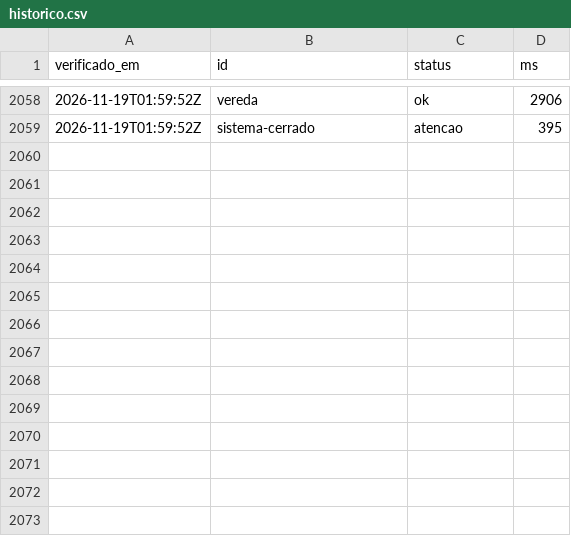
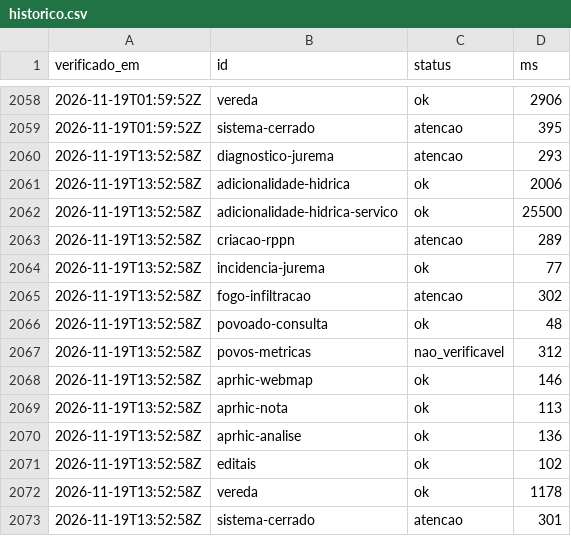
Before and after one commit to YuriSalmona/painel-projetos, a CSV file: historico.csv, drawn as a sheet; only a part is shown, gaps mark what is left out; the diff names each change by its address in the sheet, - before the commit and + after, or states it on an @@ line.

```diff
--- a/historico.csv
+++ b/historico.csv
+row 2060: 2026-11-19T13:52:58Z | diagnostico-jurema | atencao | 293
+row 2061: 2026-11-19T13:52:58Z | adicionalidade-hidrica | ok | 2006
+row 2062: 2026-11-19T13:52:58Z | adicionalidade-hidrica-servico | ok | 25500
+row 2063: 2026-11-19T13:52:58Z | criacao-rppn | atencao | 289
+row 2064: 2026-11-19T13:52:58Z | incidencia-jurema | ok | 77
+row 2065: 2026-11-19T13:52:58Z | fogo-infiltracao | atencao | 302
+row 2066: 2026-11-19T13:52:58Z | povoado-consulta | ok | 48
+row 2067: 2026-11-19T13:52:58Z | povos-metricas | nao_verificavel | 312
+row 2068: 2026-11-19T13:52:58Z | aprhic-webmap | ok | 146
+row 2069: 2026-11-19T13:52:58Z | aprhic-nota | ok | 113
+row 2070: 2026-11-19T13:52:58Z | aprhic-analise | ok | 136
+row 2071: 2026-11-19T13:52:58Z | editais | ok | 102
+row 2072: 2026-11-19T13:52:58Z | vereda | ok | 1178
+row 2073: 2026-11-19T13:52:58Z | sistema-cerrado | atencao | 301
```
Also changed, not shown: 1 other file.
